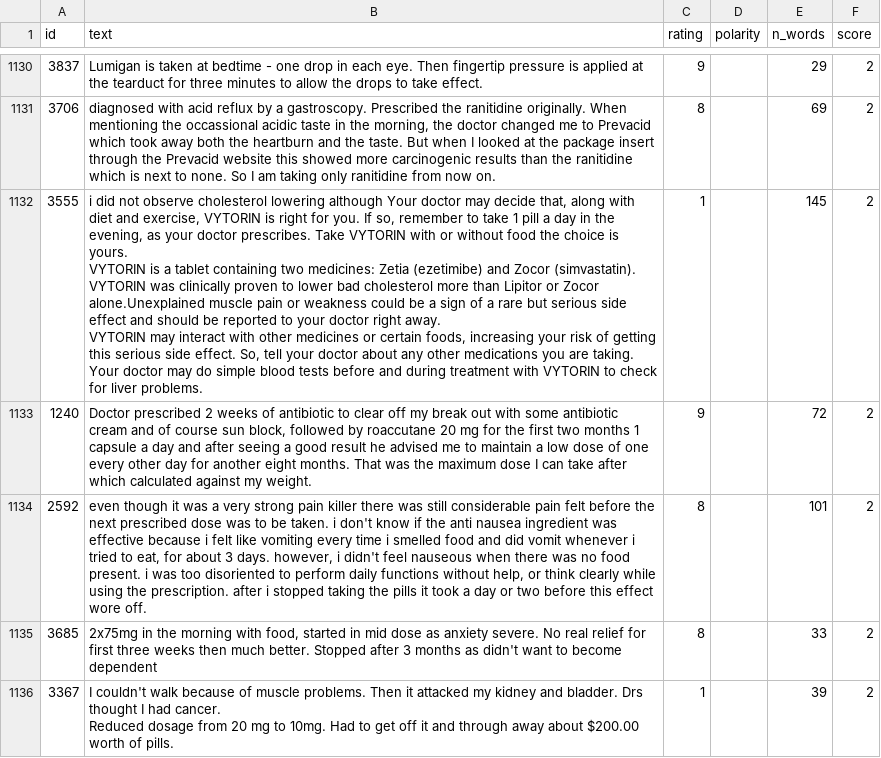
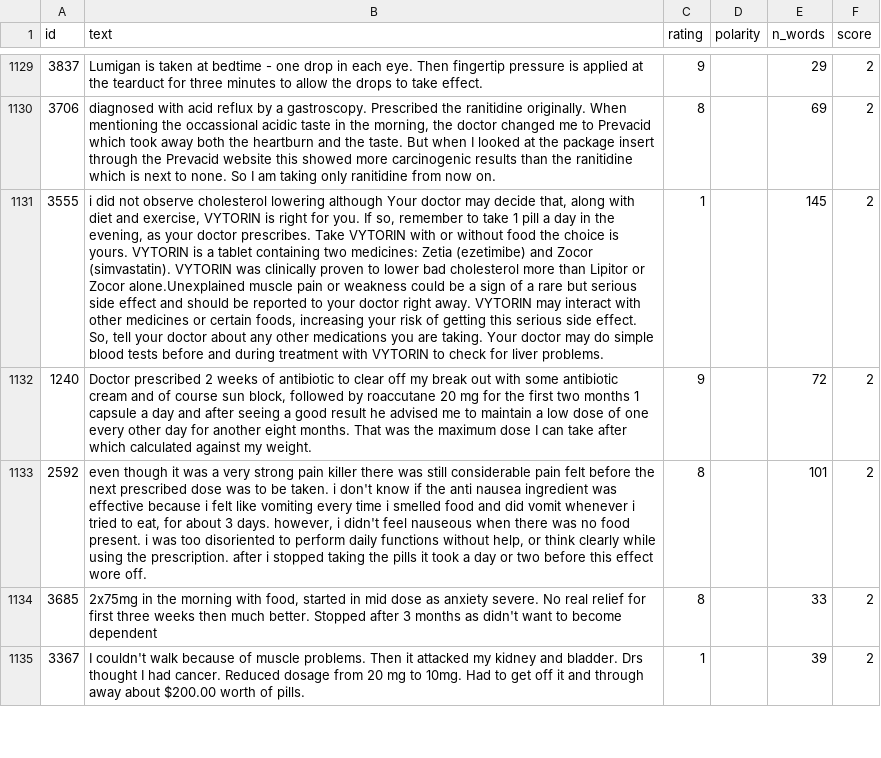
Before and after one commit to alshariarmithu/JargonSense, a CSV file: data/processed/health/neutral_candidates.csv, drawn as a sheet; only a part is shown, gaps mark what is left out; addresses are those after the commit; the diff covers the shown part only; the diff names each change by its address in the sheet, - before the commit and + after, or states it on an @@ line.

```diff
--- a/data/processed/health/neutral_candidates.csv
+++ b/data/processed/health/neutral_candidates.csv
-B1131 (text): …liver problems.
+B1131 (text): …liver problems.
-B1135 (text): …of pills.
+B1135 (text): …of pills.
```
Also changed, not shown: 1 added row, 1 removed row and 112 edited cells elsewhere in this file, data/processed/health/clean.csv, data/processed/health/validation_sample.csv, 8 other files.
